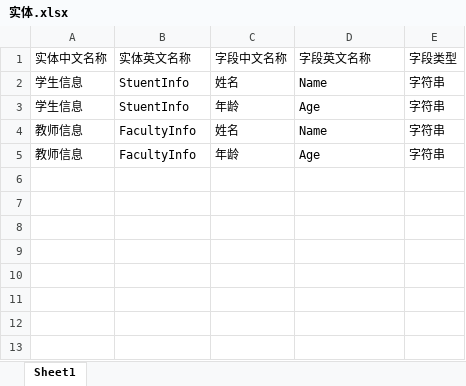
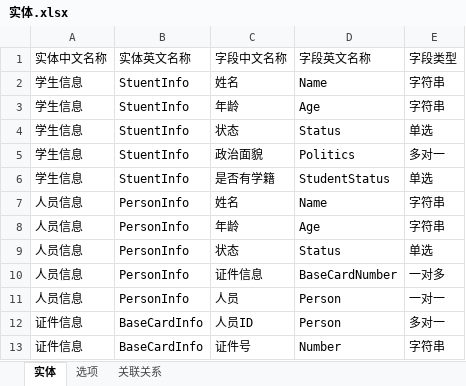
Before and after one commit to moshushu/floraGenCode, an Excel workbook: 实体.xlsx, sheet 实体, drawn as a sheet; values as stored, in another font and other column widths than the file's, no borders; addresses are those after the commit; the diff names each change by its address in the sheet, - before the commit and + after, or states it on an @@ line.

```diff
--- a/实体.xlsx (sheet 实体)
+++ b/实体.xlsx (sheet 实体)
-sheet tab: Sheet1
+sheet tab: 实体
+sheet tab: 选项
+sheet tab: 关联关系
+row 4: 学生信息 | StuentInfo | 状态 | Status | 单选
+row 5: 学生信息 | StuentInfo | 政治面貌 | Politics | 多对一
+row 6: 学生信息 | StuentInfo | 是否有学籍 | StudentStatus | 单选
-A7:A8 (实体中文名称): 教师信息
+A7:A8 (实体中文名称): 人员信息
-B7:B8 (实体英文名称): FacultyInfo
+B7:B8 (实体英文名称): PersonInfo
+row 9: 人员信息 | PersonInfo | 状态 | Status | 单选
+row 10: 人员信息 | PersonInfo | 证件信息 | BaseCardNumber | 一对多
+row 11: 人员信息 | PersonInfo | 人员 | Person | 一对一
+row 12: 证件信息 | BaseCardInfo | 人员ID | Person | 多对一
+row 13: 证件信息 | BaseCardInfo | 证件号 | Number | 字符串
```
Also changed, not shown: 2 other files.
